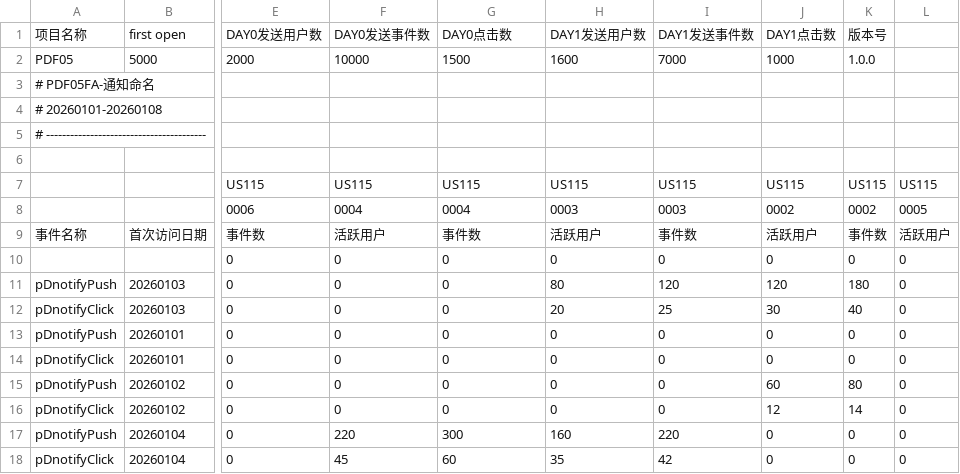
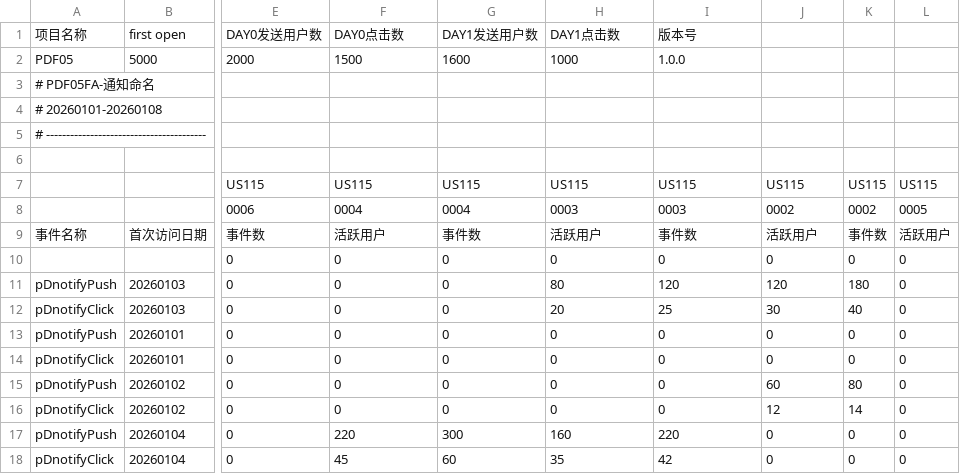
Before and after one commit to ak474399-sketch/fadata, a CSV file: DATA1.csv, drawn as a sheet; only a part is shown, gaps mark what is left out; the diff names each change by its address in the sheet, - before the commit and + after, or states it on an @@ line.

```diff
--- a/DATA1.csv
+++ b/DATA1.csv
-F1: DAY0发送事件数
+F1: DAY0点击数
-G1: DAY0点击数
+G1: DAY1发送用户数
-H1: DAY1发送用户数
+H1: DAY1点击数
-I1: DAY1发送事件数
+I1: 版本号
-J1: DAY1点击数
+J1: (empty)
-K1: 版本号
+K1: (empty)
-F2: 10000
+F2: 1500
-G2: 1500
+G2: 1600
-H2: 1600
+H2: 1000
-I2: 7000
+I2: 1.0.0
-J2: 1000
+J2: (empty)
-K2: 1.0.0
+K2: (empty)
```
Also changed, not shown: 3 other files.
